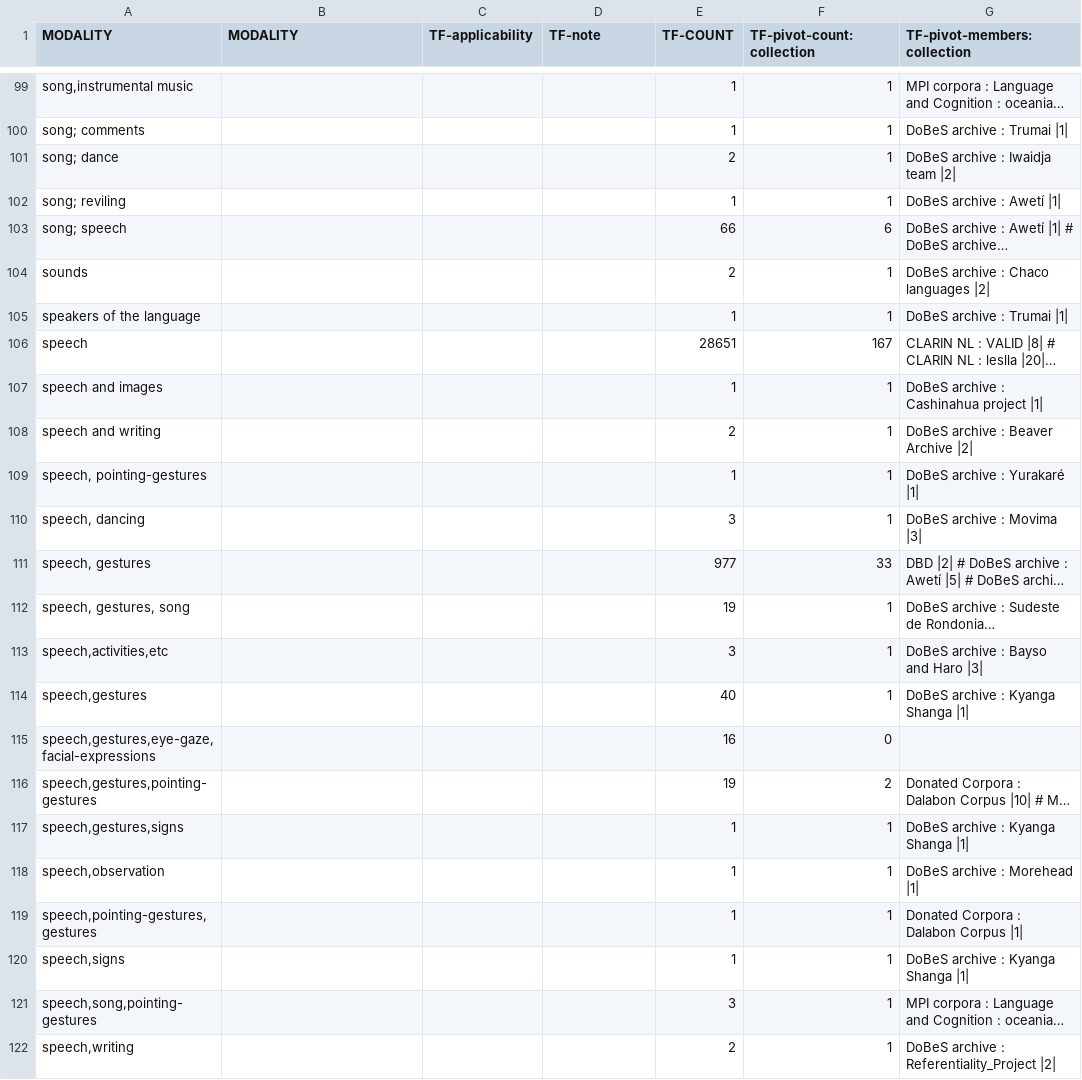
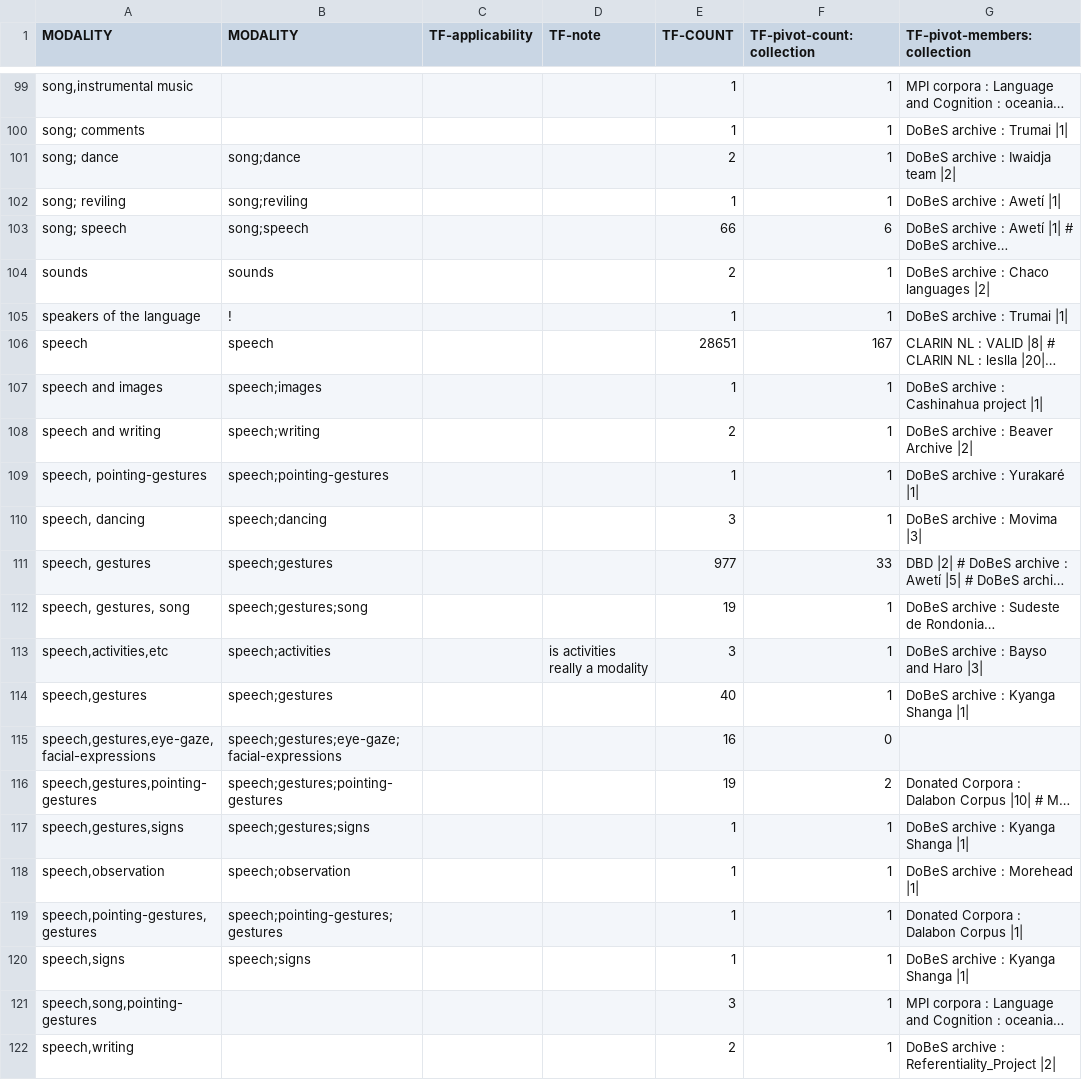
Before and after one commit to clarin-eric/VLO-mapping, a CSV file: value-maps/modality.csv, drawn as a sheet; only a part is shown, gaps mark what is left out; long unchanged cells end in …; the diff names each change by its address in the sheet, - before the commit and + after, or states it on an @@ line.

Commit message:
Update modality.csv

```diff
--- a/value-maps/modality.csv
+++ b/value-maps/modality.csv
-B101 (MODALITY): (empty)
+B101 (MODALITY): song;dance
-B102 (MODALITY): (empty)
+B102 (MODALITY): song;reviling
-B103 (MODALITY): (empty)
+B103 (MODALITY): song;speech
-B104 (MODALITY): (empty)
+B104 (MODALITY): sounds
-B105 (MODALITY): (empty)
+B105 (MODALITY): !
-B106 (MODALITY): (empty)
+B106 (MODALITY): speech
-B107 (MODALITY): (empty)
+B107 (MODALITY): speech;images
-B108 (MODALITY): (empty)
+B108 (MODALITY): speech;writing
-B109 (MODALITY): (empty)
+B109 (MODALITY): speech;pointing-gestures
-B110 (MODALITY): (empty)
+B110 (MODALITY): speech;dancing
-B111 (MODALITY): (empty)
+B111 (MODALITY): speech;gestures
-B112 (MODALITY): (empty)
+B112 (MODALITY): speech;gestures;song
-B113 (MODALITY): (empty)
+B113 (MODALITY): speech;activities
-D113 (TF-note): (empty)
+D113 (TF-note): is activities really a modality
-B114 (MODALITY): (empty)
+B114 (MODALITY): speech;gestures
-B115 (MODALITY): (empty)
+B115 (MODALITY): speech;gestures;eye-gaze;facial-expressions
-B116 (MODALITY): (empty)
+B116 (MODALITY): speech;gestures;pointing-gestures
-B117 (MODALITY): (empty)
+B117 (MODALITY): speech;gestures;signs
-B118 (MODALITY): (empty)
+B118 (MODALITY): speech;observation
-B119 (MODALITY): (empty)
+B119 (MODALITY): speech;pointing-gestures;gestures
-B120 (MODALITY): (empty)
+B120 (MODALITY): speech;signs
```
